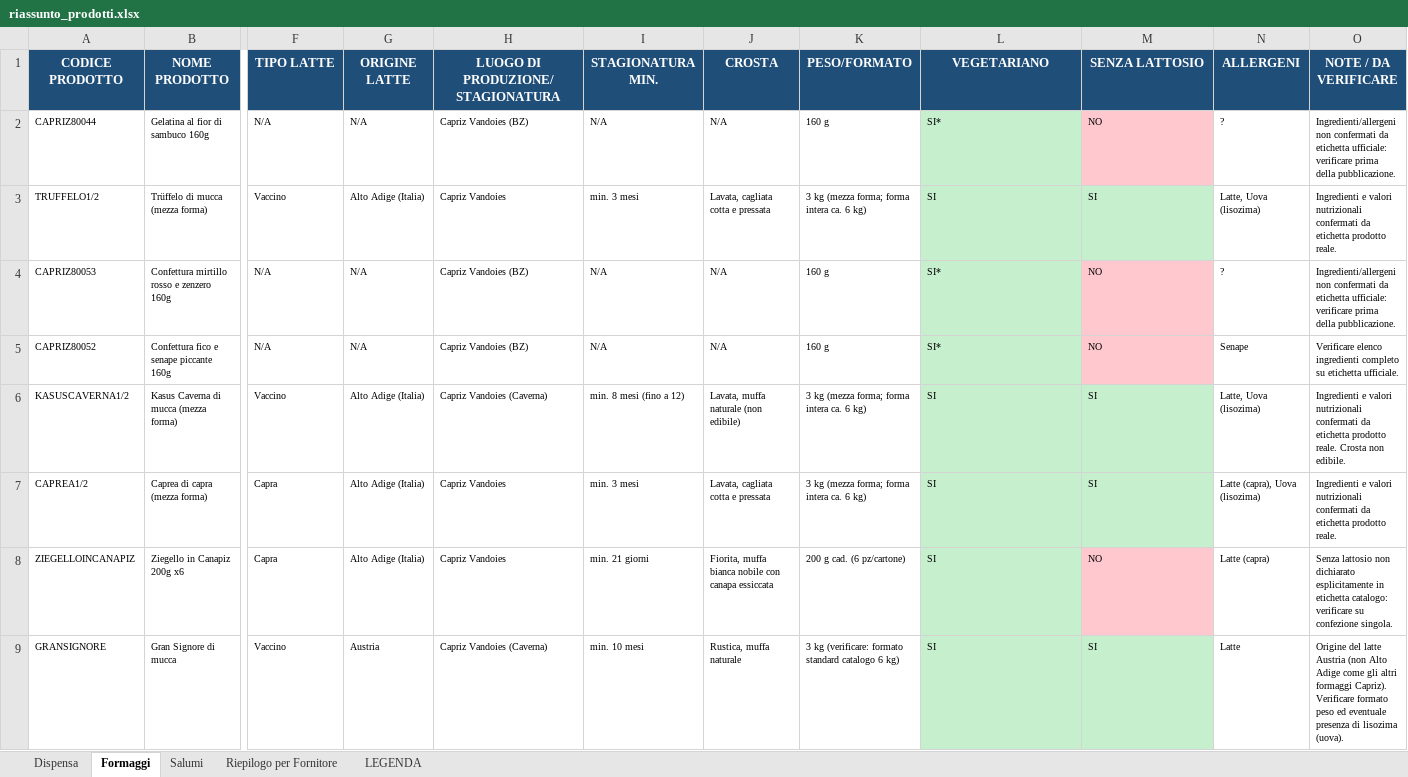
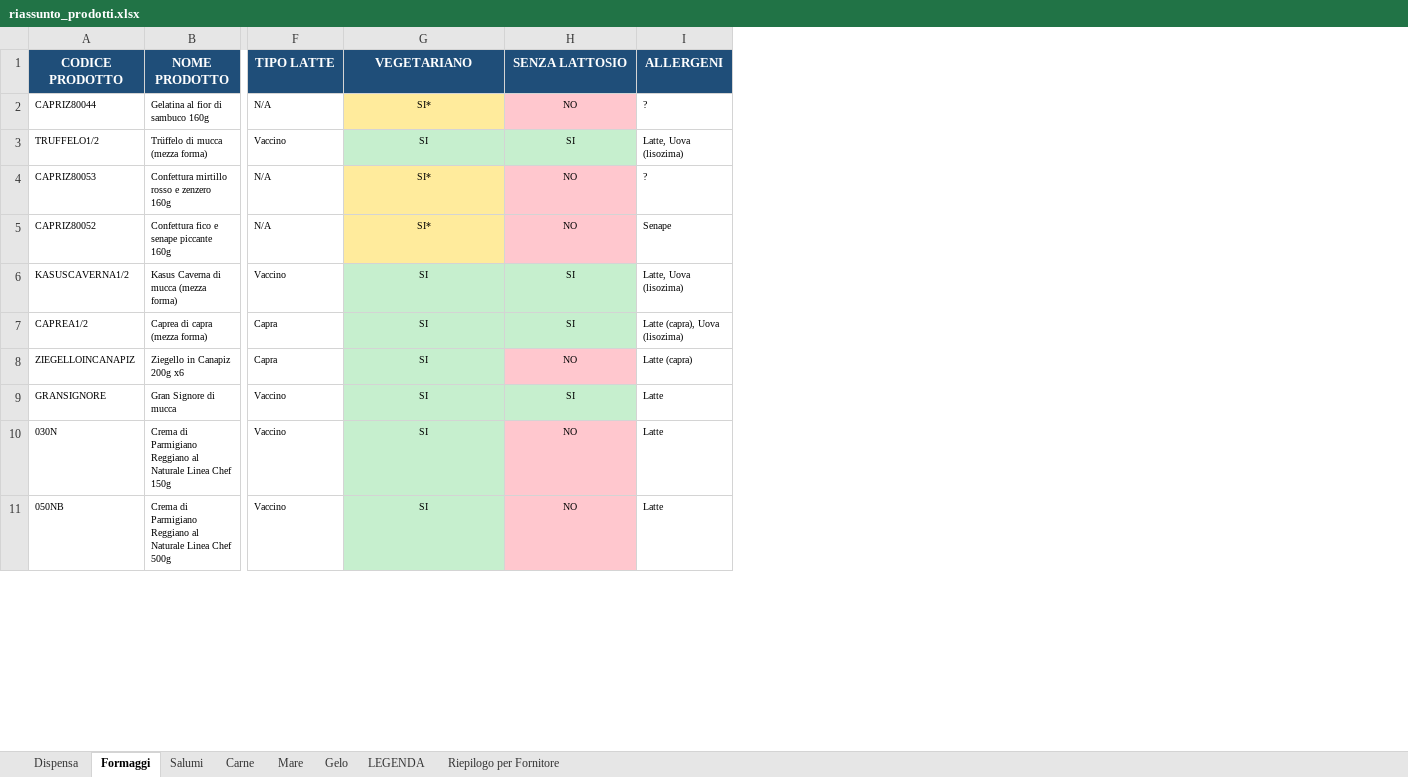
Before and after one commit to Michele1406/prodotti-sofood, an Excel workbook: riassunto_prodotti.xlsx, sheet Formaggi, drawn as a sheet; only a part is shown, gaps mark what is left out; values as stored, in another font and other column widths than the file's, no borders; removed rows and columns are numbered as before the commit, all else as after; rows hold the shown columns only; the diff covers the shown part only; the diff names each change by its address in the sheet, - before the commit and + after, or states it on an @@ line.

```diff
--- a/riassunto_prodotti.xlsx (sheet Formaggi)
+++ b/riassunto_prodotti.xlsx (sheet Formaggi)
+sheet tab: Carne
+sheet tab: Mare
+sheet tab: Gelo
@@ sheet tab order changed: Dispensa | Formaggi | Salumi | Carne | Mare | Gelo | LEGENDA | Riepilogo per Fornitore @@
-column G (ORIGINE LATTE), rows 2-9: N/A | Alto Adige (Italia) | N/A | N/A | Alto Adige (Italia) | Alto Adige (Italia) | Alto Adige (Italia) | Austria
-column H (LUOGO DI PRODUZIONE/STAGIONATURA), rows 2-9: Capriz Vandoies (BZ) | Capriz Vandoies | Capriz Vandoies (BZ) | Capriz Vandoies (BZ) | Capriz Vandoies (Caverna) | Capriz Vandoies | Capriz Vandoies | Capriz Vandoies (Caverna)
-column I (STAGIONATURA MIN.), rows 2-9: N/A | min. 3 mesi | N/A | N/A | min. 8 mesi (fino a 12) | min. 3 mesi | min. 21 giorni | min. 10 mesi
-column J (CROSTA), rows 2-9: N/A | Lavata, cagliata cotta e pressata | N/A | N/A | Lavata, muffa naturale (non edibile) | Lavata, cagliata cotta e pressata | Fiorita, muffa bianca nobile con canapa essiccata | Rustica, muffa naturale
-column K (PESO/FORMATO), rows 2-9: 160 g | 3 kg (mezza forma; forma intera ca. 6 kg) | 160 g | 160 g | 3 kg (mezza forma; forma intera ca. 6 kg) | 3 kg (mezza forma; forma intera ca. 6 kg) | 200 g cad. (6 pz/cartone) | 3 kg (verificare: formato standard catalogo 6 kg)
-column O (NOTE / DA VERIFICARE), rows 2-9: Ingredienti/allergeni non confermati da etichetta ufficiale: verificare prima della pubblicazione. | Ingredienti e valori nutrizionali confermati da etichetta prodotto reale. | Ingredienti/allergeni non confermati da etichetta ufficiale: verificare prima della pubblicazione. | Verificare elenco ingredienti completo su etichetta ufficiale. | Ingredienti e valori nutrizionali confermati da etichetta prodotto reale. Crosta non edibile. | Ingredienti e valori nutrizionali confermati da etichetta prodotto reale. | Senza lattosio non dichiarato esplicitamente in etichetta catalogo: verificare su confezione singola. | Origine del latte Austria (non Alto Adige come gli altri formaggi Capriz). Verificare formato peso ed eventuale presenza di lisozima (uova).
-G2:H9 alignment: left
+G2:H9 alignment: center
-G2 fill: #C6EFCE
+G2 fill: #FFEB9C
-G4:G5 fill: #C6EFCE
+G4:G5 fill: #FFEB9C
+row 10: 030N | Crema di Parmigiano Reggiano al Naturale Linea Chef 150g | Vaccino | SI | NO | Latte
+row 11: 050NB | Crema di Parmigiano Reggiano al Naturale Linea Chef 500g | Vaccino | SI | NO | Latte
```
Also changed, not shown: 67 added rows elsewhere in this sheet, sheet Dispensa, sheet Salumi, sheet Riepilogo per Fornitore, sheet LEGENDA, 37 other files.
